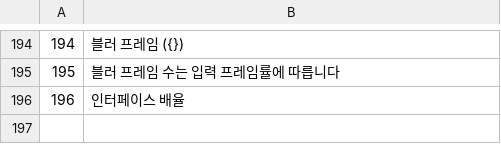
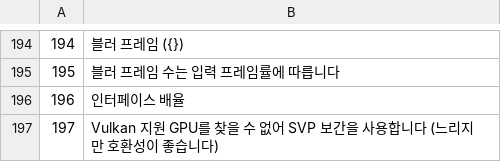
Before and after one commit to SORA123k/blur, a TSV file: translations/lang_ko.tsv, drawn as a sheet; only a part is shown, gaps mark what is left out; the diff names each change by its address in the sheet, - before the commit and + after, or states it on an @@ line.

```diff
--- a/translations/lang_ko.tsv
+++ b/translations/lang_ko.tsv
+row 197: 197 | Vulkan 지원 GPU를 찾을 수 없어 SVP 보간을 사용합니다 (느리지만 호환성이 좋습니다)
```
Also changed, not shown: translations/lang_de.tsv, translations/lang_es.tsv, 15 other files.
